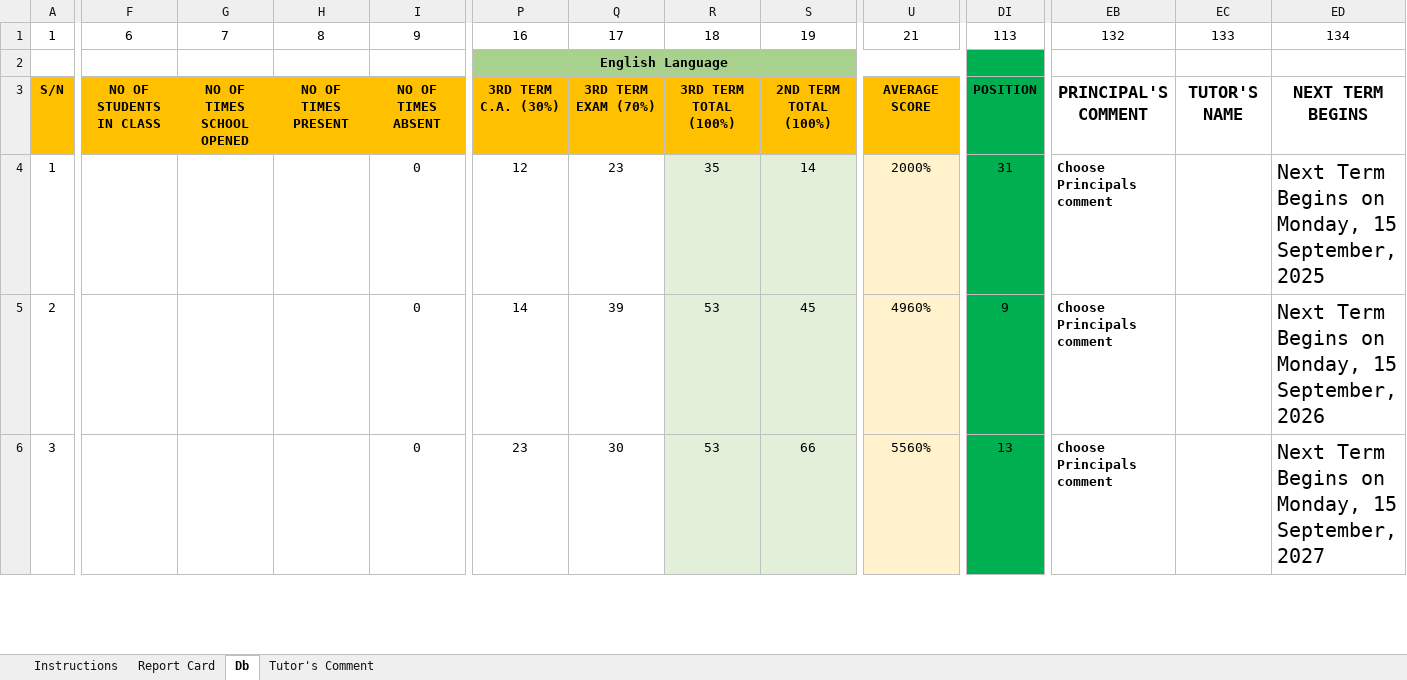
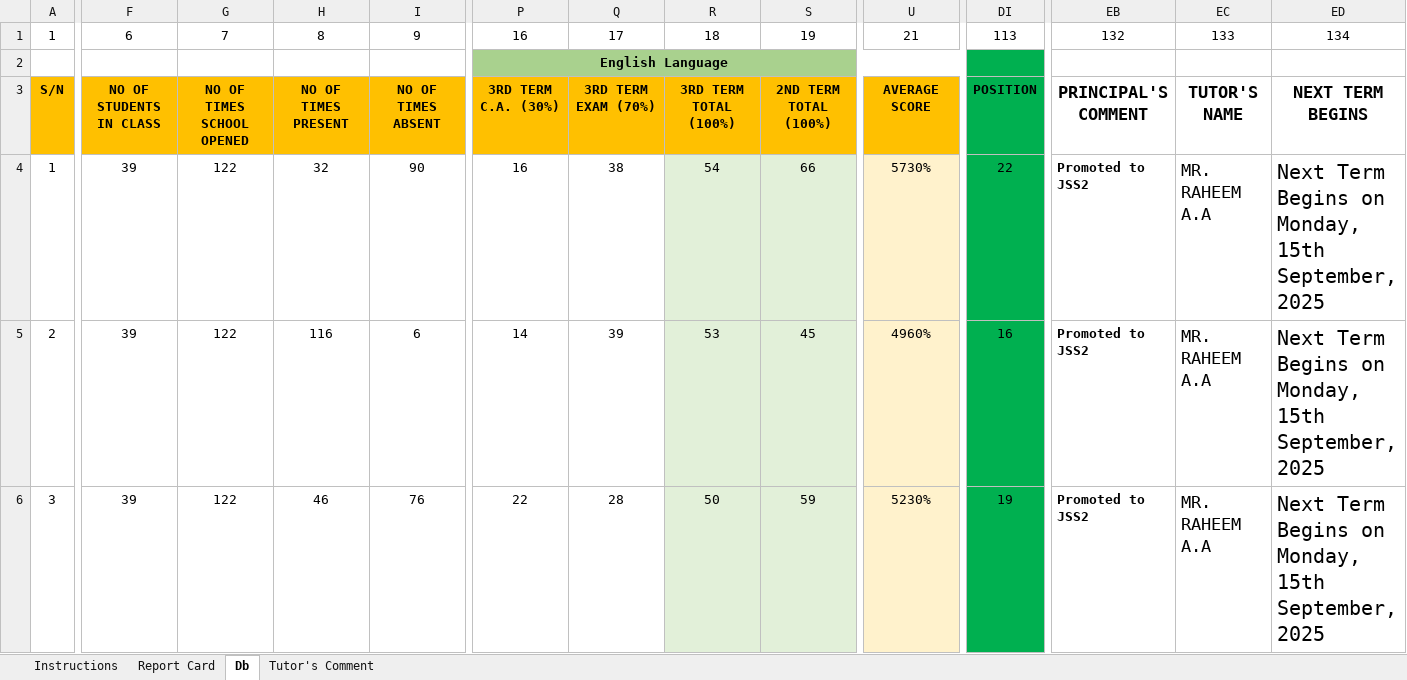
Before and after one commit to Solayof/excel_with_python, an Excel workbook: JSS-1B-2024-2025.xlsx, sheet Db, drawn as a sheet; only a part is shown, gaps mark what is left out; values as stored, in another font and other column widths than the file's, no borders; the diff covers the shown part only; the diff names each change by its address in the sheet, - before the commit and + after, or states it on an @@ line.

```diff
--- a/JSS-1B-2024-2025.xlsx (sheet Db)
+++ b/JSS-1B-2024-2025.xlsx (sheet Db)
-F4:F6: (empty)
+F4:F6: 39
-G4:G6: (empty)
+G4:G6: 122
-H4: (empty)
+H4: 32
-I4: 0
+I4: 90
-P4: 12
+P4: 16
-Q4: 23
+Q4: 38
-R4: 35
+R4: 54
-S4: 14
+S4: 66
-U4: 2000%
+U4: 5730%
-DI4: 31
+DI4: 22
-EB4:EB6: Choose Principals comment
+EB4:EB6: Promoted to JSS2
-EC4:EC6: (empty)
+EC4:EC6: MR. RAHEEM A.A
-ED4: …on Monday, 15 September, 2025
+ED4: …on Monday, 15th September, 2025
-H5: (empty)
+H5: 116
-I5: 0
+I5: 6
-DI5: 9
+DI5: 16
-ED5: …on Monday, 15 September, 2026
+ED5: …on Monday, 15th September, 2025
-H6: (empty)
+H6: 46
-I6: 0
+I6: 76
-P6: 23
+P6: 22
-Q6: 30
+Q6: 28
-R6: 53
+R6: 50
-S6: 66
+S6: 59
-U6: 5560%
+U6: 5230%
-DI6: 13
+DI6: 19
-ED6: …on Monday, 15 September, 2027
+ED6: …on Monday, 15th September, 2025
```
Also changed, not shown: 604 edited cells elsewhere in this sheet, sheet Report Card, charts or pictures, JSS-1A-2024-2025.xlsx, JSS-1D-2024-2025.xlsx, 5 other files.
